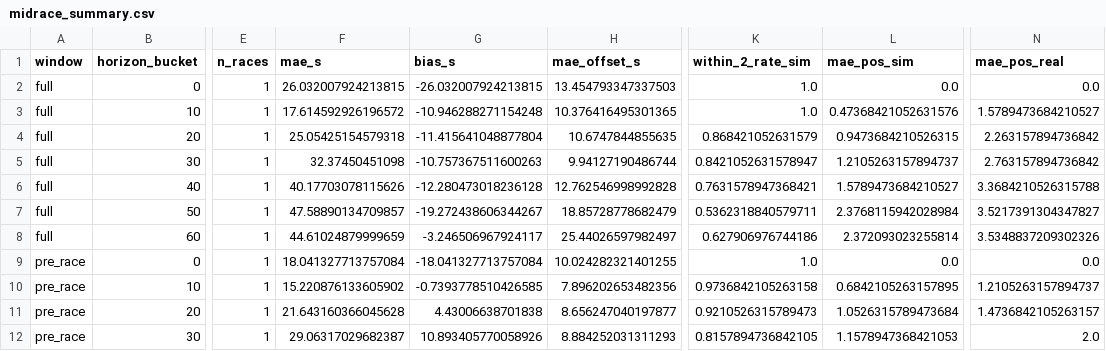
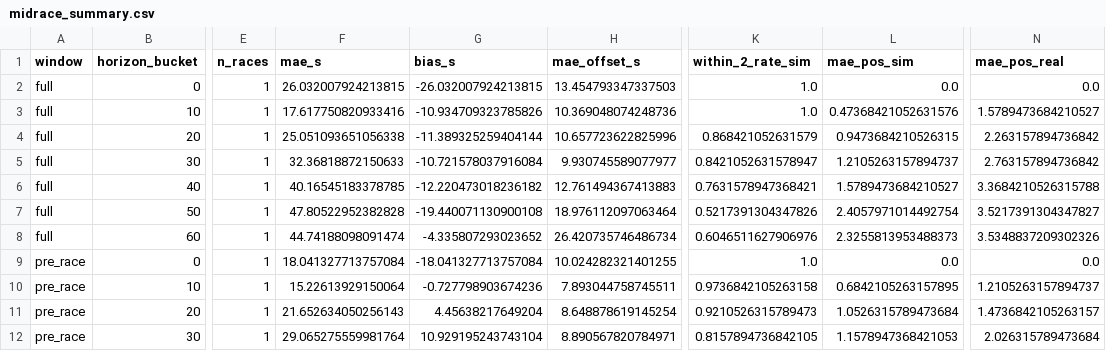
Before and after one commit to f1-t/agentic-ai, a CSV file: f1-race-strategy-agent-local-test/reports/calibration/midrace_summary.csv, drawn as a sheet; only a part is shown, gaps mark what is left out; the diff covers the shown part only; the diff names each change by its address in the sheet, - before the commit and + after, or states it on an @@ line.

Commit message:
Selection table csv and Spain reports at the current pit loss
calibrate calibrators also writes <race_id>_selection.csv (selection_table per cadence,
with a scope column and --note); its first entry is the Spain none vs shrinkage finding.

Regenerate 2021_Spain_midrace.csv, its per driver appendix and midrace_summary.csv at
the current observed pit loss (23.85, was 23.81) and the current config_hash and
sim_code_version. The pit loss moved with #17's sc_age_increment of 0.3, not a lap
classification change: with the SC increment at 1.0 the current code measures 23.81.

```diff
--- a/f1-race-strategy-agent-local-test/reports/calibration/midrace_summary.csv
+++ b/f1-race-strategy-agent-local-test/reports/calibration/midrace_summary.csv
-F3 (mae_s): 17.614592926196572
+F3 (mae_s): 17.617750820933416
-G3 (bias_s): -10.946288271154248
+G3 (bias_s): -10.934709323785826
-H3 (mae_offset_s): 10.376416495301365
+H3 (mae_offset_s): 10.369048074248736
-F4 (mae_s): 25.05425154579318
+F4 (mae_s): 25.051093651056338
-G4 (bias_s): -11.415641048877804
+G4 (bias_s): -11.389325259404144
-H4 (mae_offset_s): 10.6747844855635
+H4 (mae_offset_s): 10.657723622825996
-F5 (mae_s): 32.37450451098
+F5 (mae_s): 32.36818872150633
-G5 (bias_s): -10.757367511600263
+G5 (bias_s): -10.721578037916084
-H5 (mae_offset_s): 9.94127190486744
+H5 (mae_offset_s): 9.930745589077977
-F6 (mae_s): 40.17703078115626
+F6 (mae_s): 40.16545183378785
-G6 (bias_s): -12.280473018236128
+G6 (bias_s): -12.220473018236182
-H6 (mae_offset_s): 12.762546998992828
+H6 (mae_offset_s): 12.761494367413883
-F7 (mae_s): 47.58890134709857
+F7 (mae_s): 47.80522952382828
-G7 (bias_s): -19.272438606344267
+G7 (bias_s): -19.440071130900108
-H7 (mae_offset_s): 18.85728778682479
+H7 (mae_offset_s): 18.976112097063464
-K7 (within_2_rate_sim): 0.5362318840579711
+K7 (within_2_rate_sim): 0.5217391304347826
-L7 (mae_pos_sim): 2.3768115942028984
+L7 (mae_pos_sim): 2.4057971014492754
-F8 (mae_s): 44.61024879999659
+F8 (mae_s): 44.74188098091474
-G8 (bias_s): -3.246506967924117
+G8 (bias_s): -4.335807293023652
-H8 (mae_offset_s): 25.44026597982497
+H8 (mae_offset_s): 26.420735746486734
-K8 (within_2_rate_sim): 0.627906976744186
+K8 (within_2_rate_sim): 0.6046511627906976
-L8 (mae_pos_sim): 2.372093023255814
+L8 (mae_pos_sim): 2.3255813953488373
-F10 (mae_s): 15.220876133605902
+F10 (mae_s): 15.22613929150064
-G10 (bias_s): -0.7393778510426585
+G10 (bias_s): -0.727798903674236
-H10 (mae_offset_s): 7.896202653482356
+H10 (mae_offset_s): 7.893044758745511
-F11 (mae_s): 21.643160366045628
+F11 (mae_s): 21.652634050256143
-G11 (bias_s): 4.43006638701838
+G11 (bias_s): 4.45638217649204
-H11 (mae_offset_s): 8.656247040197877
+H11 (mae_offset_s): 8.648878619145254
-F12 (mae_s): 29.06317029682387
+F12 (mae_s): 29.065275559981764
-G12 (bias_s): 10.893405770058926
+G12 (bias_s): 10.929195243743104
-H12 (mae_offset_s): 8.884252031311293
+H12 (mae_offset_s): 8.890567820784971
-N12 (mae_pos_real): 2.0
+N12 (mae_pos_real): 2.026315789473684
```
Also changed, not shown: 35 edited cells elsewhere in this file, f1-race-strategy-agent-local-test/reports/calibration/2021_04_spain_calibrator_factors.csv, f1-race-strategy-agent-local-test/reports/calibration/2021_04_spain_calibrators.csv, 4 other files.
